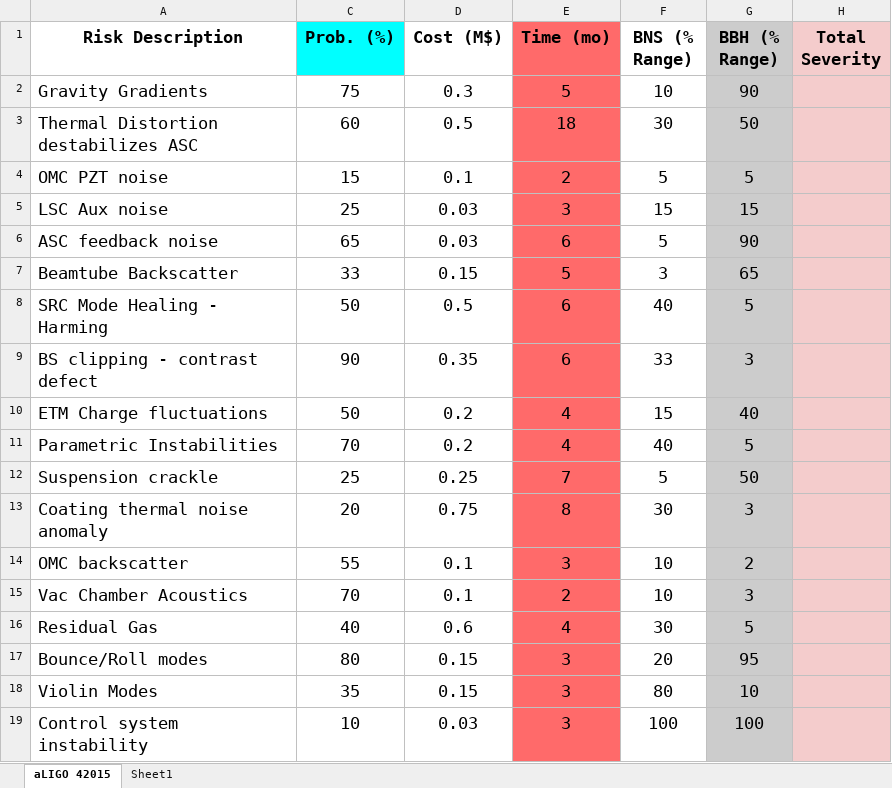
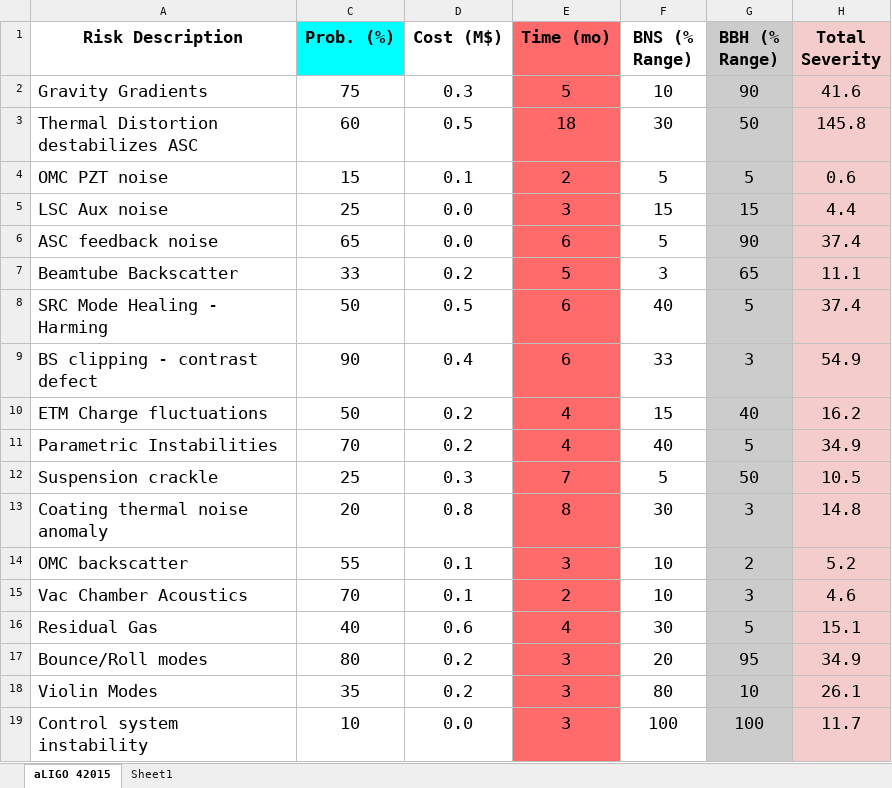
Before and after one commit to CaltechExperimentalGravity/GWbookChapter, an Excel workbook: Figures/RiskRegister.xlsx, sheet aLIGO 42015, drawn as a sheet; values as stored, in another font and other column widths than the file's, no borders; conditional formats not drawn; the diff names each change by its address in the sheet, - before the commit and + after, or states it on an @@ line.

Commit message:
New risk register numbers

```diff
--- a/Figures/RiskRegister.xlsx (sheet aLIGO 42015)
+++ b/Figures/RiskRegister.xlsx (sheet aLIGO 42015)
-H2 (Total Severity): (empty)
+H2 (Total Severity): 41.6
-H3 (Total Severity): (empty)
+H3 (Total Severity): 145.8
-H4 (Total Severity): (empty)
+H4 (Total Severity): 0.6
-D5:D6 (Cost (M$)): 0.03
+D5:D6 (Cost (M$)): 0.0
-H5 (Total Severity): (empty)
+H5 (Total Severity): 4.4
-H6 (Total Severity): (empty)
+H6 (Total Severity): 37.4
-D7 (Cost (M$)): 0.15
+D7 (Cost (M$)): 0.2
-H7 (Total Severity): (empty)
+H7 (Total Severity): 11.1
-H8 (Total Severity): (empty)
+H8 (Total Severity): 37.4
-D9 (Cost (M$)): 0.35
+D9 (Cost (M$)): 0.4
-H9 (Total Severity): (empty)
+H9 (Total Severity): 54.9
-H10 (Total Severity): (empty)
+H10 (Total Severity): 16.2
-H11 (Total Severity): (empty)
+H11 (Total Severity): 34.9
-D12 (Cost (M$)): 0.25
+D12 (Cost (M$)): 0.3
-H12 (Total Severity): (empty)
+H12 (Total Severity): 10.5
-D13 (Cost (M$)): 0.75
+D13 (Cost (M$)): 0.8
-H13 (Total Severity): (empty)
+H13 (Total Severity): 14.8
-H14 (Total Severity): (empty)
+H14 (Total Severity): 5.2
-H15 (Total Severity): (empty)
+H15 (Total Severity): 4.6
-H16 (Total Severity): (empty)
+H16 (Total Severity): 15.1
-D17:D18 (Cost (M$)): 0.15
+D17:D18 (Cost (M$)): 0.2
-H17 (Total Severity): (empty)
+H17 (Total Severity): 34.9
-H18 (Total Severity): (empty)
+H18 (Total Severity): 26.1
-D19 (Cost (M$)): 0.03
+D19 (Cost (M$)): 0.0
-H19 (Total Severity): (empty)
+H19 (Total Severity): 11.7
```
Also changed, not shown: 2 other files.
